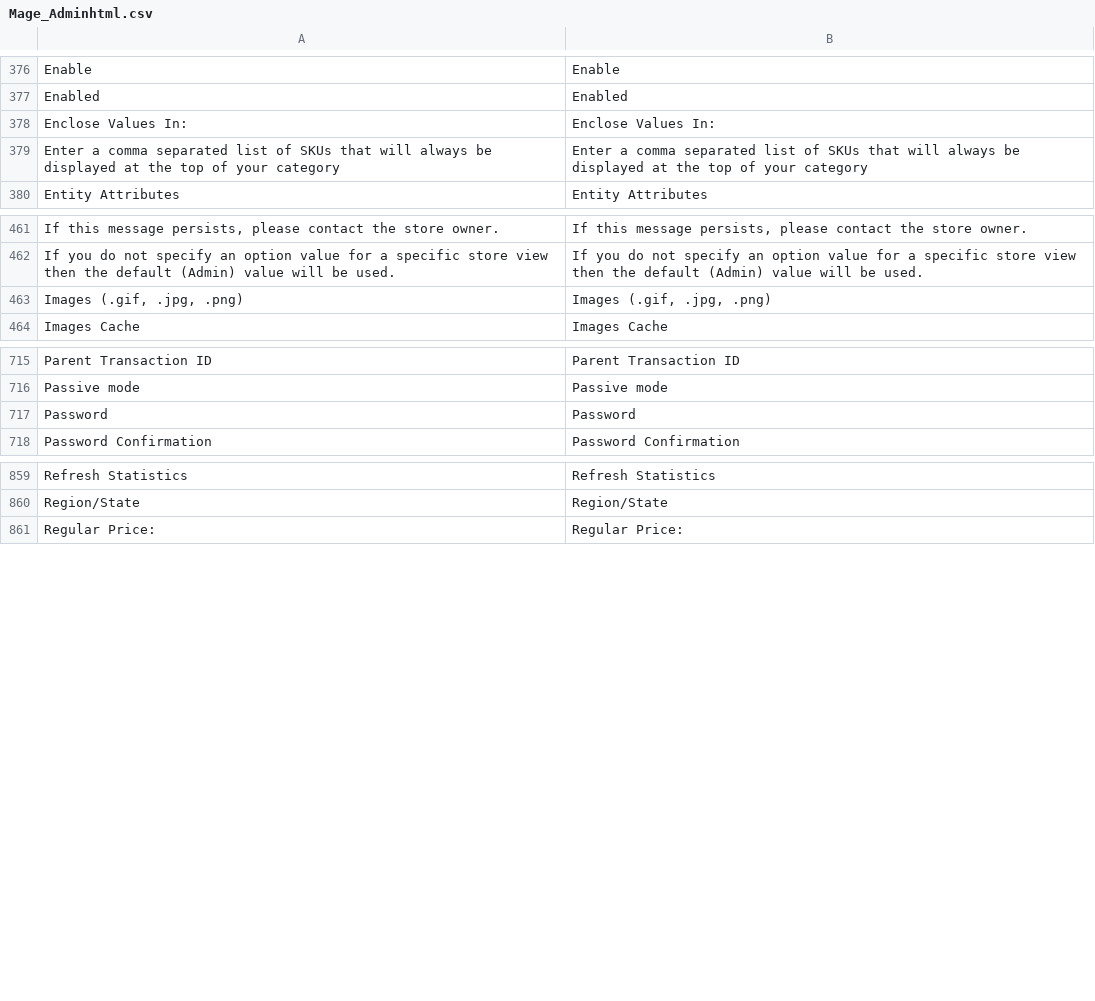
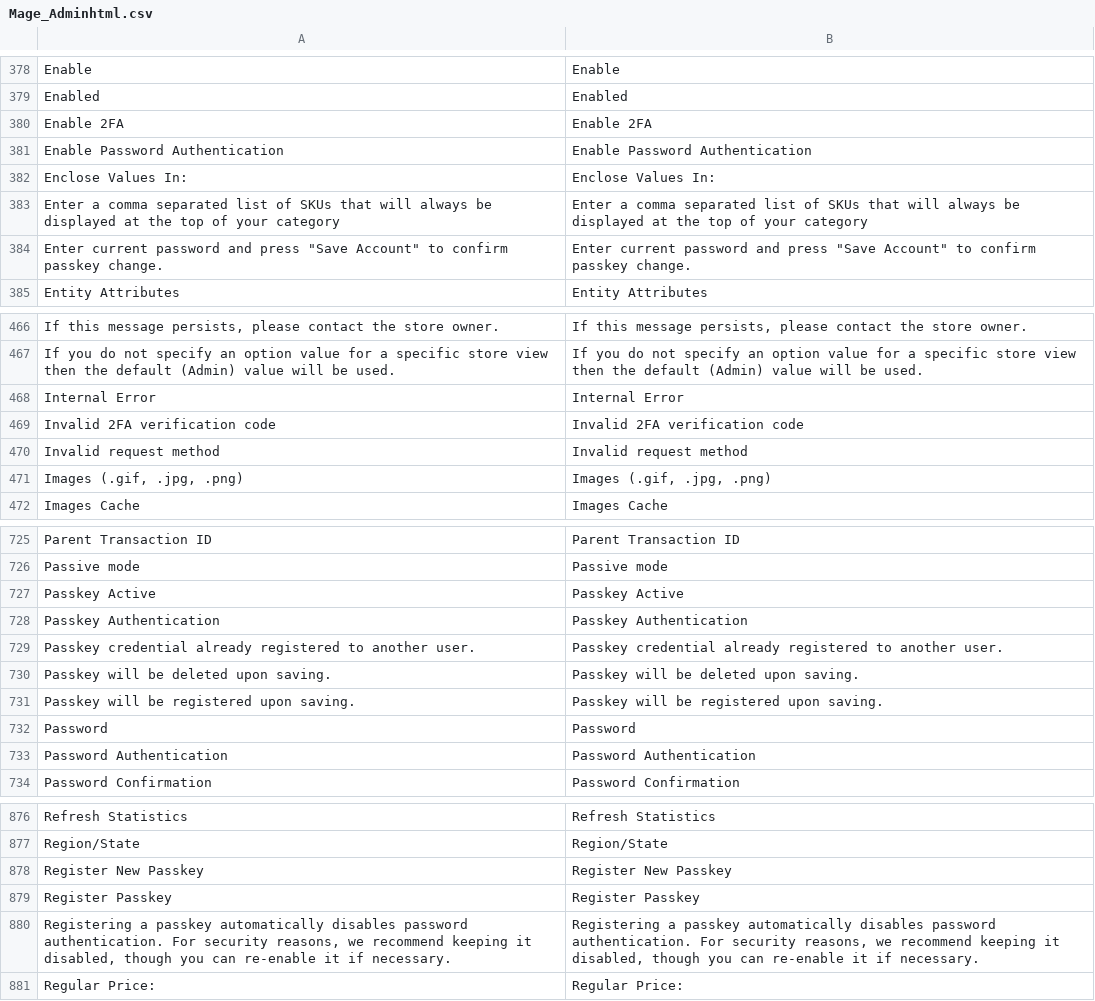
Before and after one commit to MahoCommerce/maho, a CSV file: app/locale/en_US/Mage_Adminhtml.csv, drawn as a sheet; only a part is shown, gaps mark what is left out; the diff covers the shown part only; the diff names each change by its address in the sheet, - before the commit and + after, or states it on an @@ line.

Commit message:
New feature: passkey authentication for backend (#97)
Co-authored-by: Justin Beaty <justin.beaty@gmail.com>
Co-authored-by: Justin Beaty <51970393+justinbeaty@users.noreply.github.com>

```diff
--- a/app/locale/en_US/Mage_Adminhtml.csv
+++ b/app/locale/en_US/Mage_Adminhtml.csv
+row 380: Enable 2FA | Enable 2FA
+row 381: Enable Password Authentication | Enable Password Authentication
+row 384: Enter current password and press "Save Account" to confirm passkey change. | Enter current password and press "Save Account" to confirm passkey change.
+row 468: Internal Error | Internal Error
+row 469: Invalid 2FA verification code | Invalid 2FA verification code
+row 470: Invalid request method | Invalid request method
+row 727: Passkey Active | Passkey Active
+row 728: Passkey Authentication | Passkey Authentication
+row 729: Passkey credential already registered to another user. | Passkey credential already registered to another user.
+row 730: Passkey will be deleted upon saving. | Passkey will be deleted upon saving.
+row 731: Passkey will be registered upon saving. | Passkey will be registered upon saving.
+row 733: Password Authentication | Password Authentication
+row 878: Register New Passkey | Register New Passkey
+row 879: Register Passkey | Register Passkey
+row 880: Registering a passkey automatically disables password authentication. For security reasons, we recommend keeping it disabled, though you can re-enable it if necessary. | Registering a passkey automatically disables password authentication. For security reasons, we recommend keeping it disabled, though you can re-enable it if necessary.
```
Also changed, not shown: 9 added rows elsewhere in this file, 26 other files.
